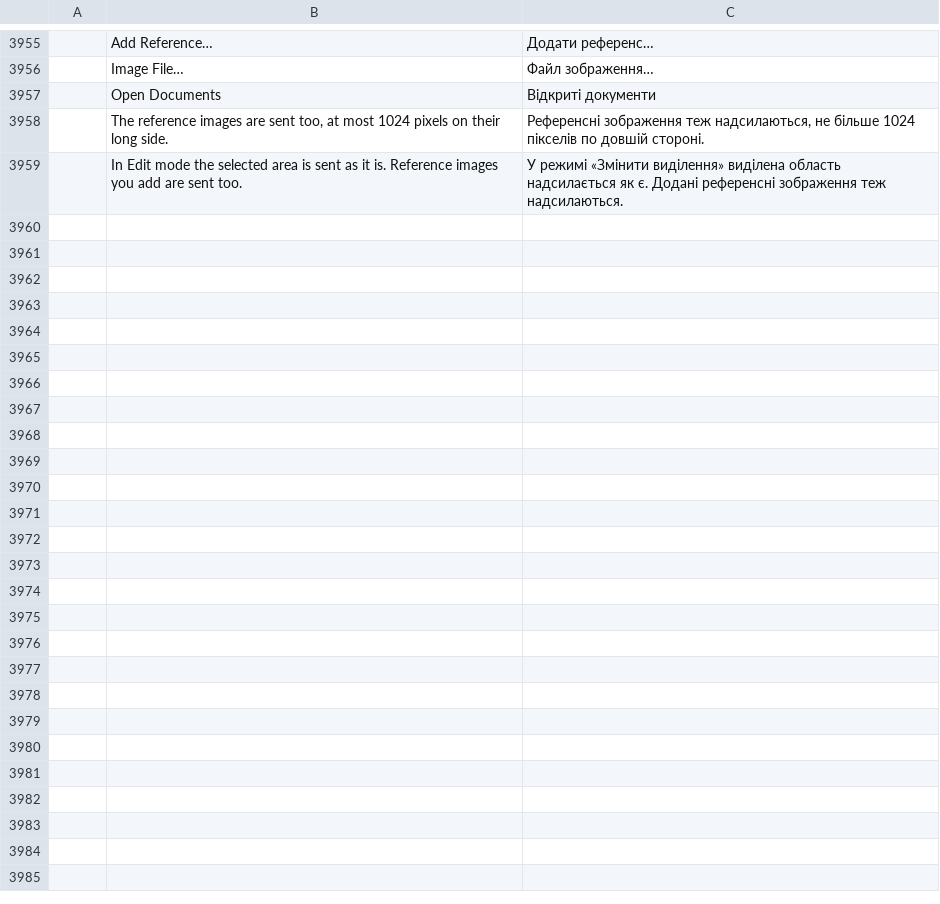
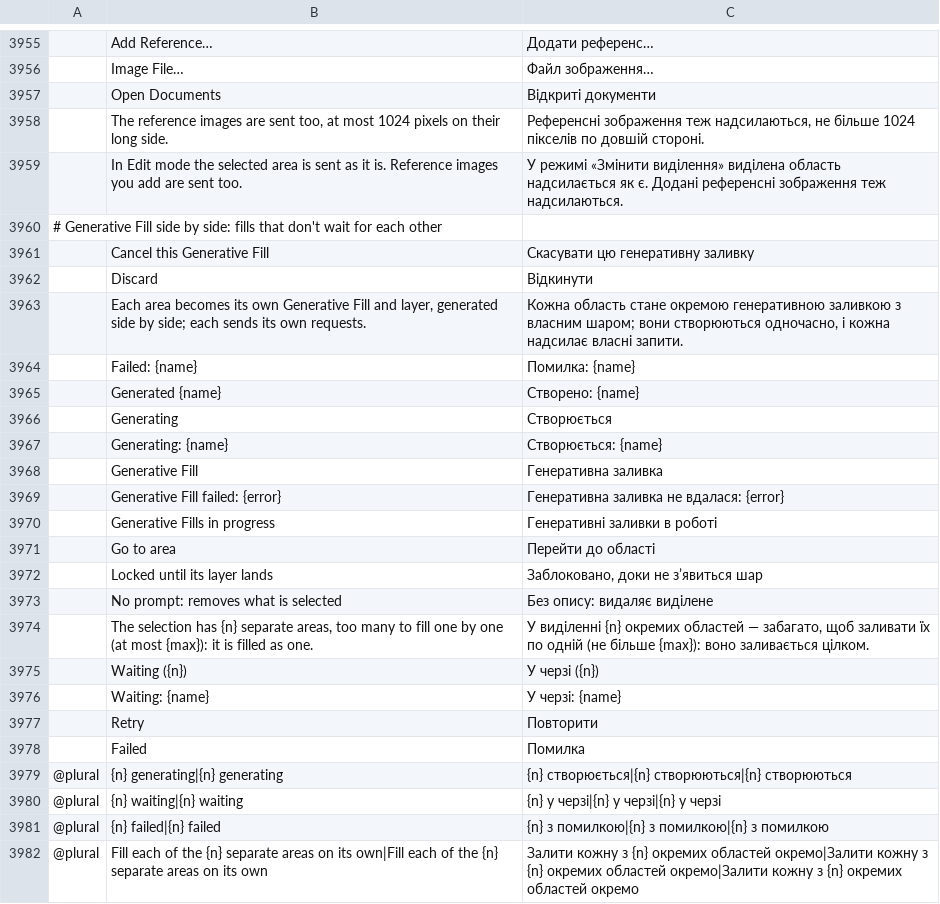
Before and after one commit to SonaliHar/photocraft, a TSV file: crates/ui-egui/src/i18n/uk.tsv, drawn as a sheet; only a part is shown, gaps mark what is left out; the diff names each change by its address in the sheet, - before the commit and + after, or states it on an @@ line.

```diff
--- a/crates/ui-egui/src/i18n/uk.tsv
+++ b/crates/ui-egui/src/i18n/uk.tsv
+row 3960: # Generative Fill side by side: fills that don't wait for each other
+row 3961:  | Cancel this Generative Fill | Скасувати цю генеративну заливку
+row 3962:  | Discard | Відкинути
+row 3963:  | Each area becomes its own Generative Fill and layer, generated side by side; each sends its own requests. | Кожна область стане окремою генеративною заливкою з власним шаром; вони створюються одночасно, і кожна надсилає власні запити.
+row 3964:  | Failed: {name} | Помилка: {name}
+row 3965:  | Generated {name} | Створено: {name}
+row 3966:  | Generating | Створюється
+row 3967:  | Generating: {name} | Створюється: {name}
+row 3968:  | Generative Fill | Генеративна заливка
+row 3969:  | Generative Fill failed: {error} | Генеративна заливка не вдалася: {error}
+row 3970:  | Generative Fills in progress | Генеративні заливки в роботі
+row 3971:  | Go to area | Перейти до області
+row 3972:  | Locked until its layer lands | Заблоковано, доки не з’явиться шар
+row 3973:  | No prompt: removes what is selected | Без опису: видаляє виділене
+row 3974:  | The selection has {n} separate areas, too many to fill one by one (at most {max}): it is filled as one. | У виділенні {n} окремих областей — забагато, щоб заливати їх по одній (не більше {max}): воно заливається цілком.
+row 3975:  | Waiting ({n}) | У черзі ({n})
+row 3976:  | Waiting: {name} | У черзі: {name}
+row 3977:  | Retry | Повторити
+row 3978:  | Failed | Помилка
+row 3979: @plural | {n} generating|{n} generating | {n} створюється|{n} створюються|{n} створюються
+row 3980: @plural | {n} waiting|{n} waiting | {n} у черзі|{n} у черзі|{n} у черзі
+row 3981: @plural | {n} failed|{n} failed | {n} з помилкою|{n} з помилкою|{n} з помилкою
+row 3982: @plural | Fill each of the {n} separate areas on its own|Fill each of the {n} separate areas on its own | Залити кожну з {n} окремих областей окремо|Залити кожну з {n} окремих областей окремо|Залити кожну з {n} окремих областей окремо
```
Also changed, not shown: crates/ui-egui/src/i18n/de.tsv, crates/ui-egui/src/i18n/el.tsv, 28 other files.
